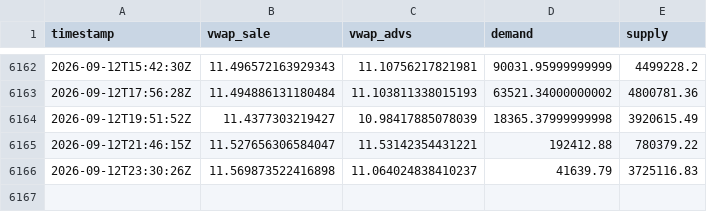
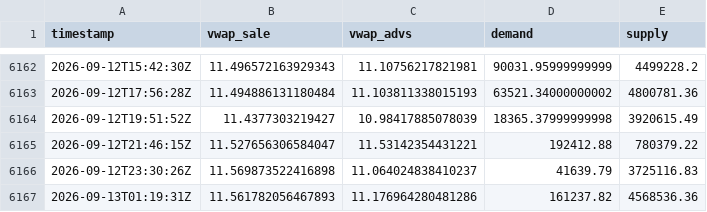
Before and after one commit to mauforonda/indicadores_dolar, a CSV file: dolar_sell.csv, drawn as a sheet; only a part is shown, gaps mark what is left out.

Commit message:
Update data

```diff
--- a/dolar_sell.csv
+++ b/dolar_sell.csv
@@ -6166 +6166,2 @@ timestamp,vwap_sale,vwap_advs,demand,supply
 2026-09-12T23:30:26Z,11.569873522416898,11.064024838410237,41639.79,3725116.83
+2026-09-13T01:19:31Z,11.561782056467893,11.176964280481286,161237.82,4568536.36
```
Also changed, not shown: dolar_buy.csv.
